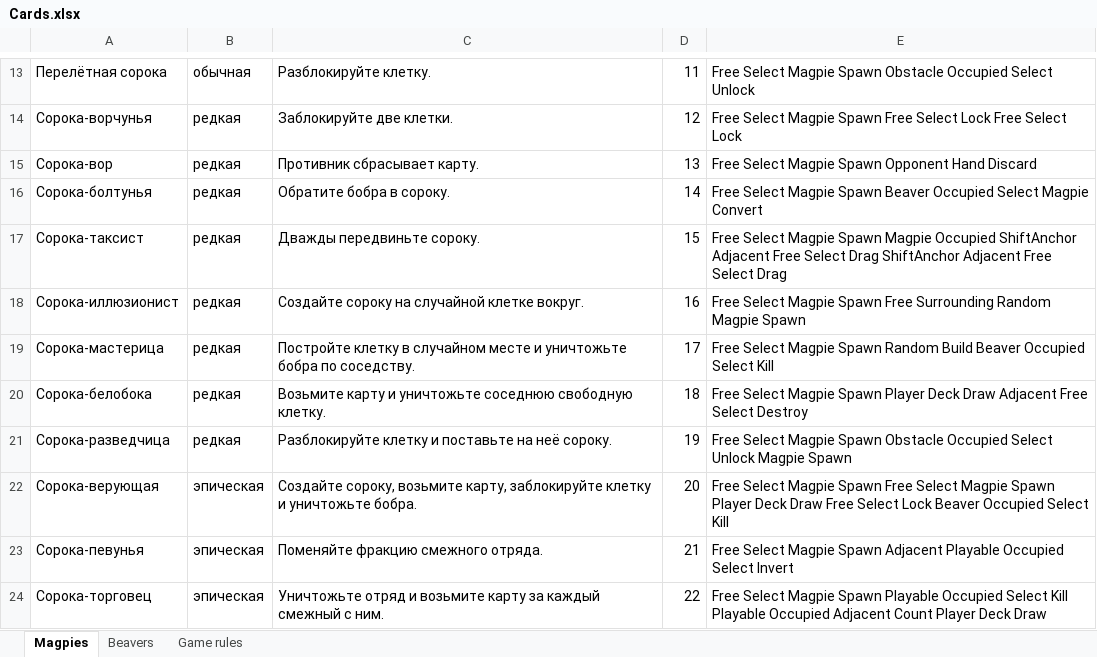
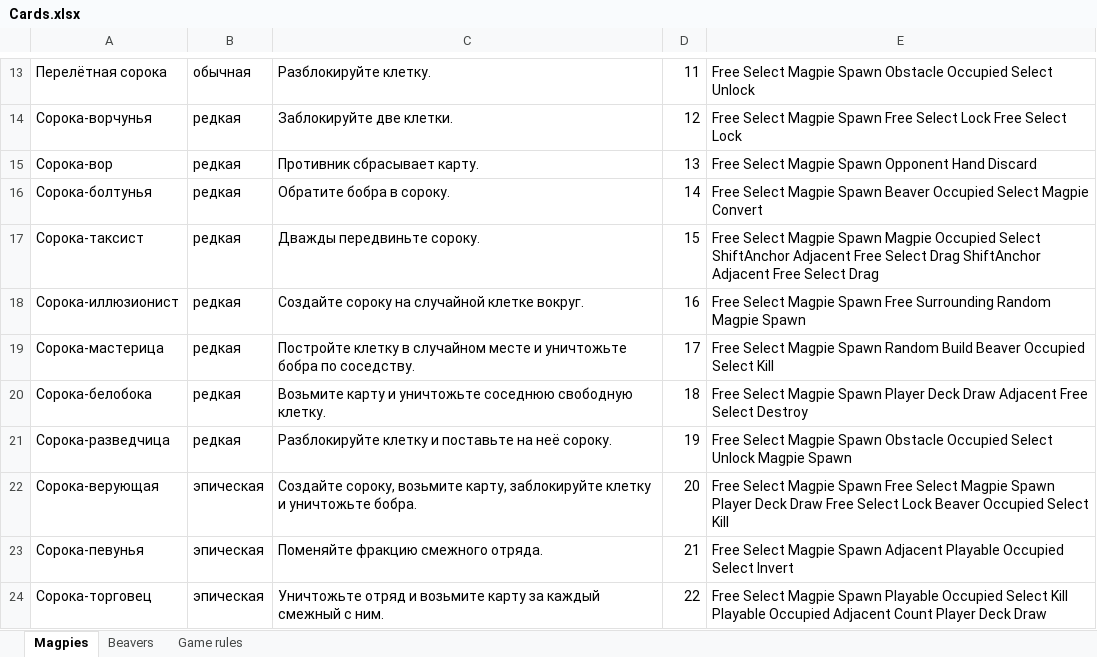
Before and after one commit to BoatThatBreached/LuckyThicket, an Excel workbook: Assets/Cards/Cards.xlsx, sheet Magpies, drawn as a sheet; only a part is shown, gaps mark what is left out; values as stored, in another font and other column widths than the file's, no borders; the diff names each change by its address in the sheet, - before the commit and + after, or states it on an @@ line.

Commit message:
fix excel

```diff
--- a/Assets/Cards/Cards.xlsx (sheet Magpies)
+++ b/Assets/Cards/Cards.xlsx (sheet Magpies)
-E17: …Magpie Occupied ShiftAnchor Adjacent…
+E17: …Magpie Occupied Select ShiftAnchor Adjacent…
```
